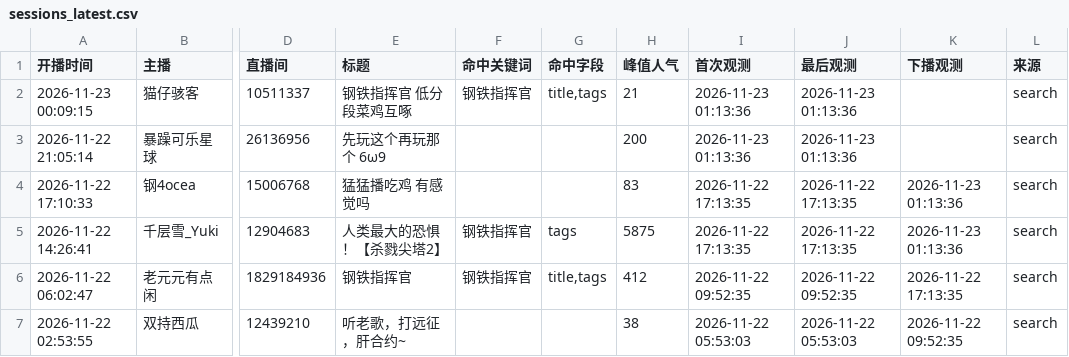
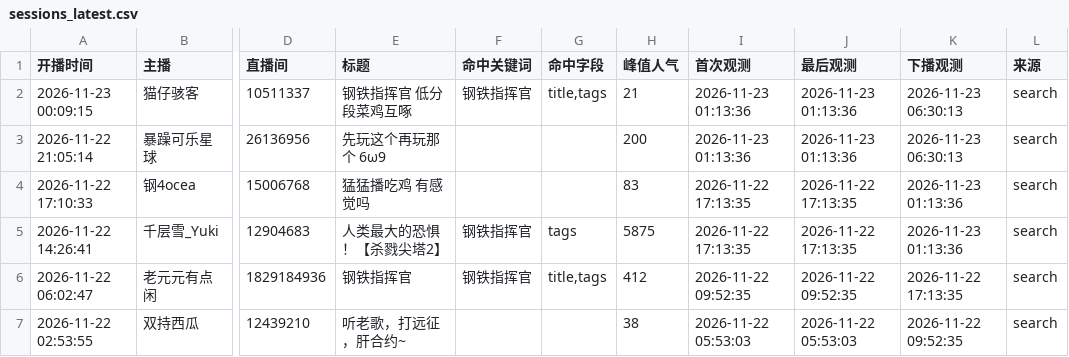
Before and after one commit to MaxLinkerAlpha/bilibili-mechabellum-live, a CSV file: output/sessions_latest.csv, drawn as a sheet; only a part is shown, gaps mark what is left out; the diff names each change by its address in the sheet, - before the commit and + after, or states it on an @@ line.

```diff
--- a/output/sessions_latest.csv
+++ b/output/sessions_latest.csv
-K2:K3 (下播观测): (empty)
+K2:K3 (下播观测): 2026-11-23 06:30:13
```
Also changed, not shown: output/streamers_latest.csv, 2 other files.
